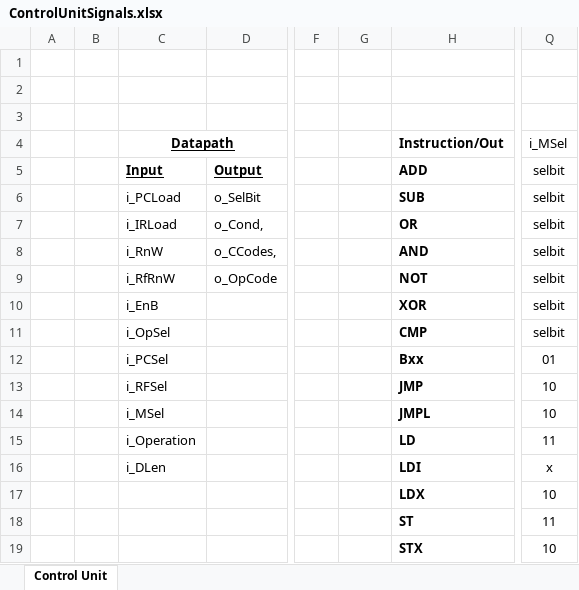
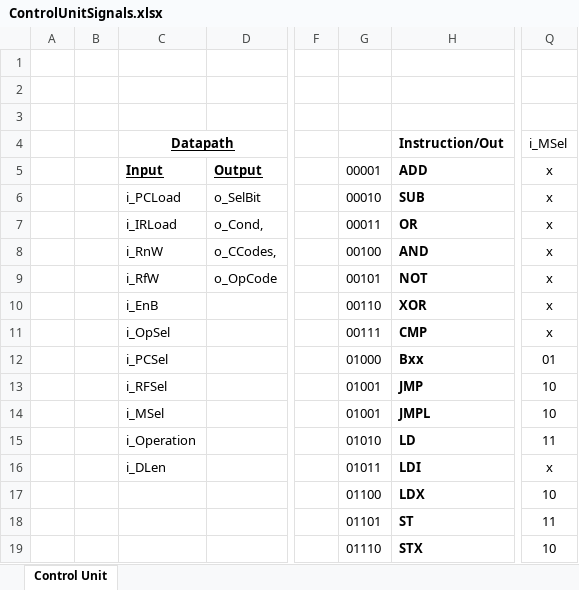
Before and after one commit to Ner027/VeSPA, an Excel workbook: Spec/ControlUnitSignals.xlsx, sheet Control Unit, drawn as a sheet; only a part is shown, gaps mark what is left out; values as stored, in another font and other column widths than the file's, no borders; the diff names each change by its address in the sheet, - before the commit and + after, or states it on an @@ line.

```diff
--- a/Spec/ControlUnitSignals.xlsx (sheet Control Unit)
+++ b/Spec/ControlUnitSignals.xlsx (sheet Control Unit)
-G5: (empty)
+G5: 00001
-Q5:Q11 (i_MSel): selbit
+Q5:Q11 (i_MSel): x
-G6: (empty)
+G6: 00010
-G7: (empty)
+G7: 00011
-G8: (empty)
+G8: 00100
-C9 (Datapath): i_RfRnW
+C9 (Datapath): i_RfW
-G9: (empty)
+G9: 00101
-G10: (empty)
+G10: 00110
-G11: (empty)
+G11: 00111
-G12: (empty)
+G12: 01000
-G13:G14: (empty)
+G13:G14: 01001
-G15: (empty)
+G15: 01010
-G16: (empty)
+G16: 01011
-G17: (empty)
+G17: 01100
-G18: (empty)
+G18: 01101
-G19: (empty)
+G19: 01110
```
Also changed, not shown: 17 other files.
